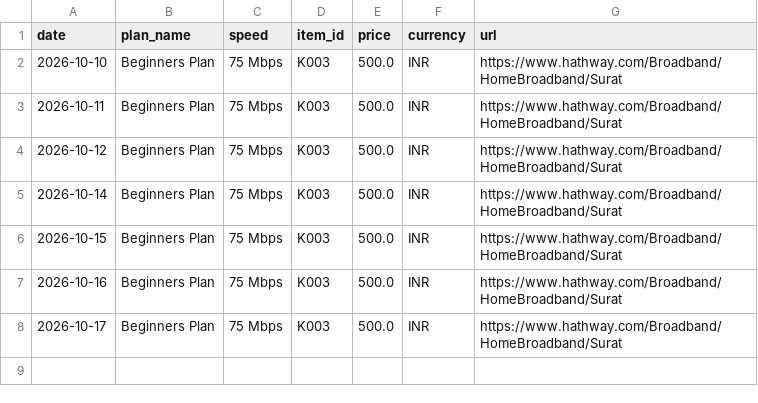
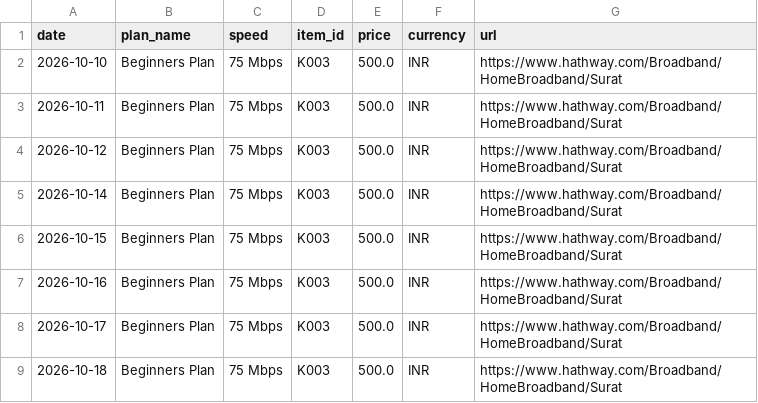
Before and after one commit to Nityahapani/rpi, a CSV file: data/hathway_broadband_prices.csv, drawn as a sheet; the diff names each change by its address in the sheet, - before the commit and + after, or states it on an @@ line.

```diff
--- a/data/hathway_broadband_prices.csv
+++ b/data/hathway_broadband_prices.csv
+row 9: 2026-10-18 | Beginners Plan | 75 Mbps | K003 | 500.0 | INR | https://www.hathway.com/Broadband/HomeBroadband/Surat
```
Also changed, not shown: data/mrp_diary.csv, data/onemg_prices.csv, 16 other files.
